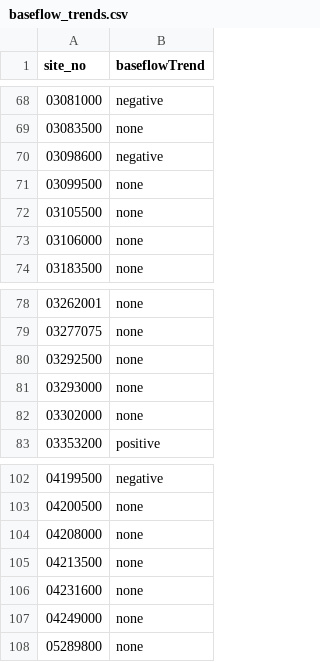
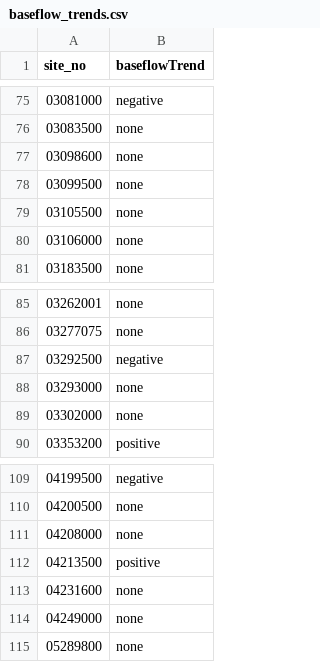
Before and after one commit to lindsayplatt/salt-modeling-data, a CSV file: 5_BaseflowSalinization/log/baseflow_trends.csv, drawn as a sheet; only a part is shown, gaps mark what is left out; the diff covers the shown part only.

Commit message:
adjust qualification criteria to just min years for calculating baseflow trend (and don't filter out any data)

```diff
--- a/5_BaseflowSalinization/log/baseflow_trends.csv
+++ b/5_BaseflowSalinization/log/baseflow_trends.csv
@@ -69,3 +76,3 @@ site_no,baseflowTrend
 03083500,none
-03098600,negative
+03098600,none
 03099500,none
@@ -79,3 +86,3 @@ site_no,baseflowTrend
 03277075,none
-03292500,none
+03292500,negative
 03293000,none
@@ -104,3 +111,3 @@ site_no,baseflowTrend
 04208000,none
-04213500,none
+04213500,positive
 04231600,none
```
Also changed, not shown: 7 added rows and 2 edited cells elsewhere in this file, 1 other file.
